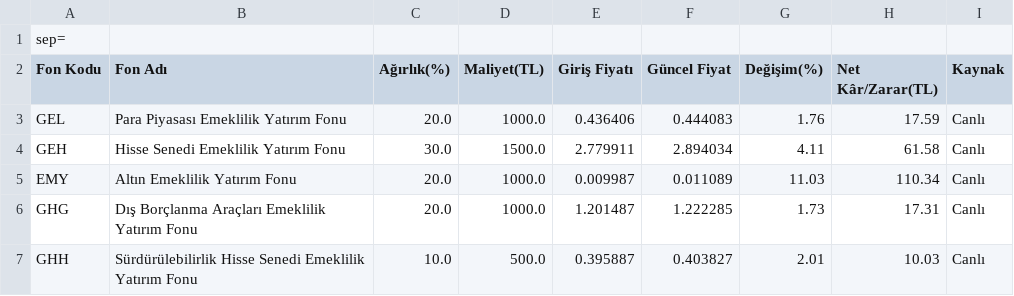
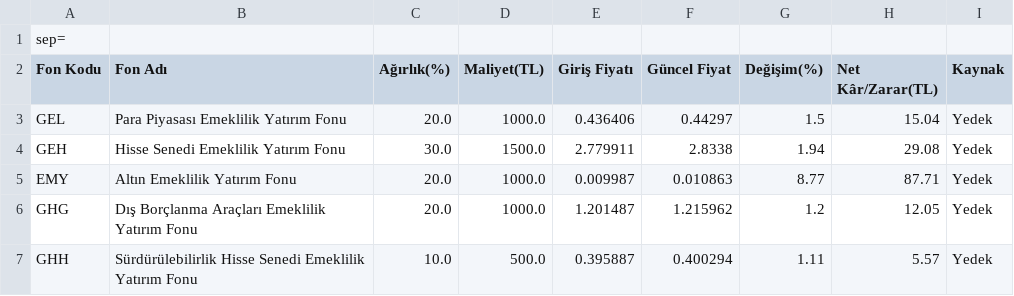
Before and after one commit to umityasann/bes-takip, a CSV file: portfoy_raporu.csv, drawn as a sheet.

```diff
--- a/portfoy_raporu.csv
+++ b/portfoy_raporu.csv
@@ -2,6 +2,6 @@
 Fon Kodu,Fon Adı,Ağırlık(%),Maliyet(TL),Giriş Fiyatı,Güncel Fiyat,Değişim(%),Net Kâr/Zarar(TL),Kaynak
-GEL,Para Piyasası Emeklilik Yatırım Fonu,20.0,1000.0,0.436406,0.444083,1.76,17.59,Canlı
-GEH,Hisse Senedi Emeklilik Yatırım Fonu,30.0,1500.0,2.779911,2.894034,4.11,61.58,Canlı
-EMY,Altın Emeklilik Yatırım Fonu,20.0,1000.0,0.009987,0.011089,11.03,110.34,Canlı
-GHG,Dış Borçlanma Araçları Emeklilik Yatırım Fonu,20.0,1000.0,1.201487,1.222285,1.73,17.31,Canlı
-GHH,Sürdürülebilirlik Hisse Senedi Emeklilik Yatırım Fonu,10.0,500.0,0.395887,0.403827,2.01,10.03,Canlı
+GEL,Para Piyasası Emeklilik Yatırım Fonu,20.0,1000.0,0.436406,0.44297,1.5,15.04,Yedek
+GEH,Hisse Senedi Emeklilik Yatırım Fonu,30.0,1500.0,2.779911,2.8338,1.94,29.08,Yedek
+EMY,Altın Emeklilik Yatırım Fonu,20.0,1000.0,0.009987,0.010863,8.77,87.71,Yedek
+GHG,Dış Borçlanma Araçları Emeklilik Yatırım Fonu,20.0,1000.0,1.201487,1.215962,1.2,12.05,Yedek
+GHH,Sürdürülebilirlik Hisse Senedi Emeklilik Yatırım Fonu,10.0,500.0,0.395887,0.400294,1.11,5.57,Yedek
```
Also changed, not shown: 3 other files.
